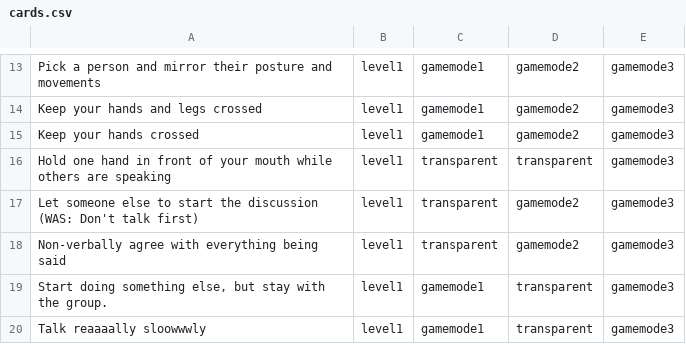
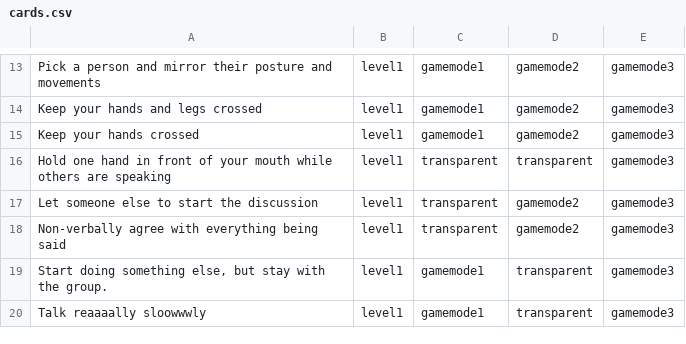
Before and after one commit to jussiholtta/socialrules, a CSV file: tex/cards.csv, drawn as a sheet; only a part is shown, gaps mark what is left out.

```diff
--- a/tex/cards.csv
+++ b/tex/cards.csv
@@ -16,3 +16,3 @@ Keep your hands crossed;level1;gamemode1;gamemode2;gamemode3
 Hold one hand in front of your mouth while others are speaking;level1;transparent;transparent;gamemode3
-Let someone else to start the discussion (WAS: Don't talk first);level1;transparent;gamemode2;gamemode3
+Let someone else to start the discussion;level1;transparent;gamemode2;gamemode3
 Non-verbally agree with everything being said;level1;transparent;gamemode2;gamemode3
```
Also changed, not shown: 4 other files.
